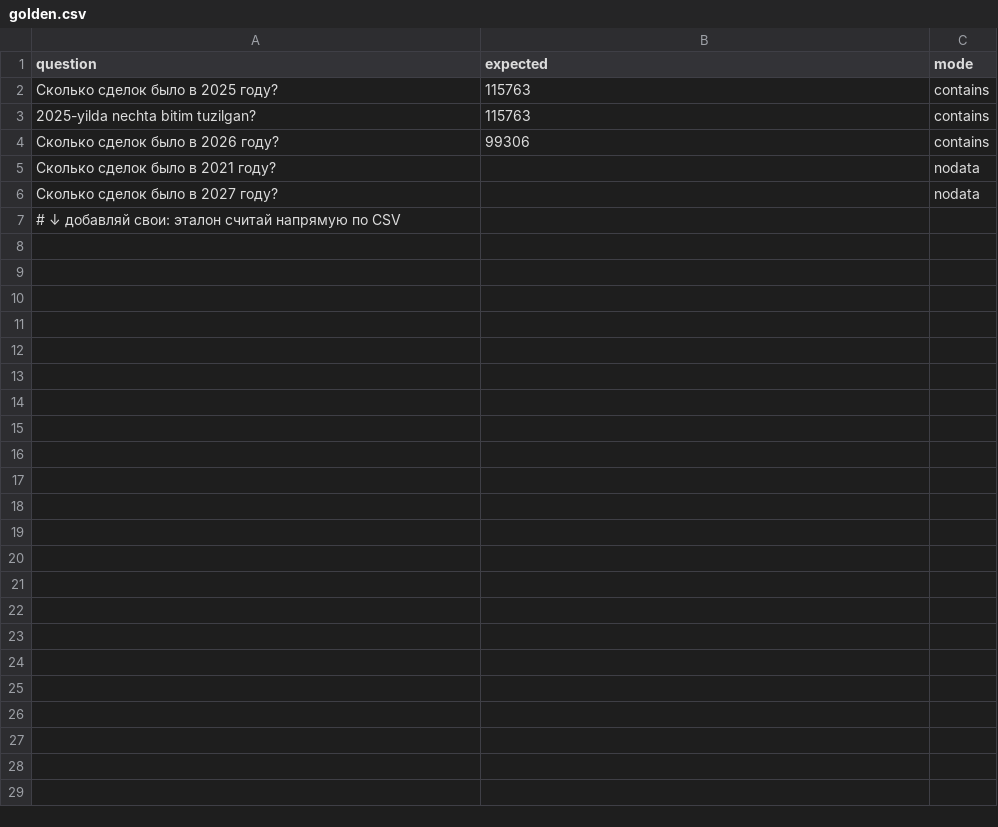
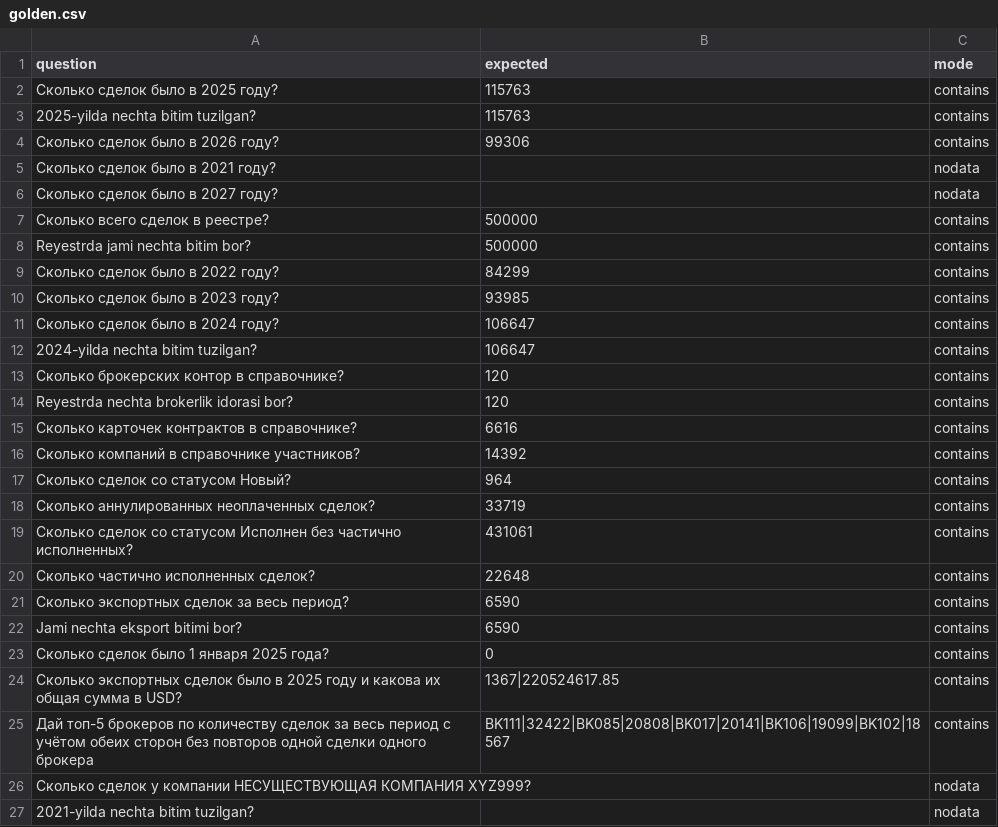
Before and after one commit to Shohjahon2707/uzex-ai-agent, a CSV file: scripts/golden.csv, drawn as a sheet.

```diff
--- a/scripts/golden.csv
+++ b/scripts/golden.csv
@@ -6,2 +6,22 @@ question,expected,mode
 Сколько сделок было в 2027 году?,,nodata
-# ↓ добавляй свои: эталон считай напрямую по CSV
+Сколько всего сделок в реестре?,500000,contains
+Reyestrda jami nechta bitim bor?,500000,contains
+Сколько сделок было в 2022 году?,84299,contains
+Сколько сделок было в 2023 году?,93985,contains
+Сколько сделок было в 2024 году?,106647,contains
+2024-yilda nechta bitim tuzilgan?,106647,contains
+Сколько брокерских контор в справочнике?,120,contains
+Reyestrda nechta brokerlik idorasi bor?,120,contains
+Сколько карточек контрактов в справочнике?,6616,contains
+Сколько компаний в справочнике участников?,14392,contains
+Сколько сделок со статусом Новый?,964,contains
+Сколько аннулированных неоплаченных сделок?,33719,contains
+Сколько сделок со статусом Исполнен без частично исполненных?,431061,contains
+Сколько частично исполненных сделок?,22648,contains
+Сколько экспортных сделок за весь период?,6590,contains
+Jami nechta eksport bitimi bor?,6590,contains
+Сколько сделок было 1 января 2025 года?,0,contains
+Сколько экспортных сделок было в 2025 году и какова их общая сумма в USD?,1367|220524617.85,contains
+Дай топ-5 брокеров по количеству сделок за весь период с учётом обеих сторон без повторов одной сделки одного брокера,BK111|32422|BK085|20808|BK017|20141|BK106|19099|BK102|18567,contains
+Сколько сделок у компании НЕСУЩЕСТВУЮЩАЯ КОМПАНИЯ XYZ999?,,nodata
+2021-yilda nechta bitim tuzilgan?,,nodata
```
Also changed, not shown: 17 other files.
